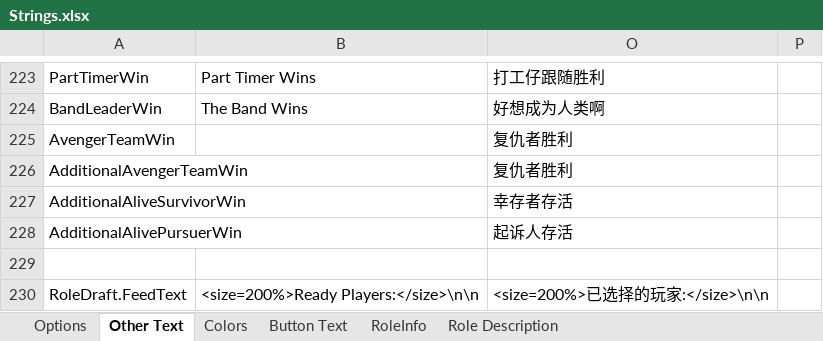
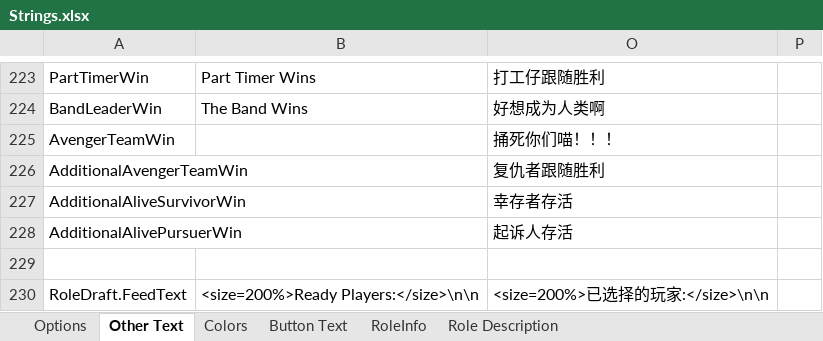
Before and after one commit to mxyx-club/TheOtherUs-Edited, an Excel workbook: Strings.xlsx, sheet Other Text, drawn as a sheet; only a part is shown, gaps mark what is left out; values as stored, in another font and other column widths than the file's, no borders; the diff names each change by its address in the sheet, - before the commit and + after, or states it on an @@ line.

```diff
--- a/Strings.xlsx (sheet Other Text)
+++ b/Strings.xlsx (sheet Other Text)
-O225: 复仇者胜利
+O225: 捅死你们喵！！！
-O226: 复仇者胜利
+O226: 复仇者跟随胜利
```
Also changed, not shown: sheet Role Description, sheet RoleInfo, sheet Options, 18 other files.
